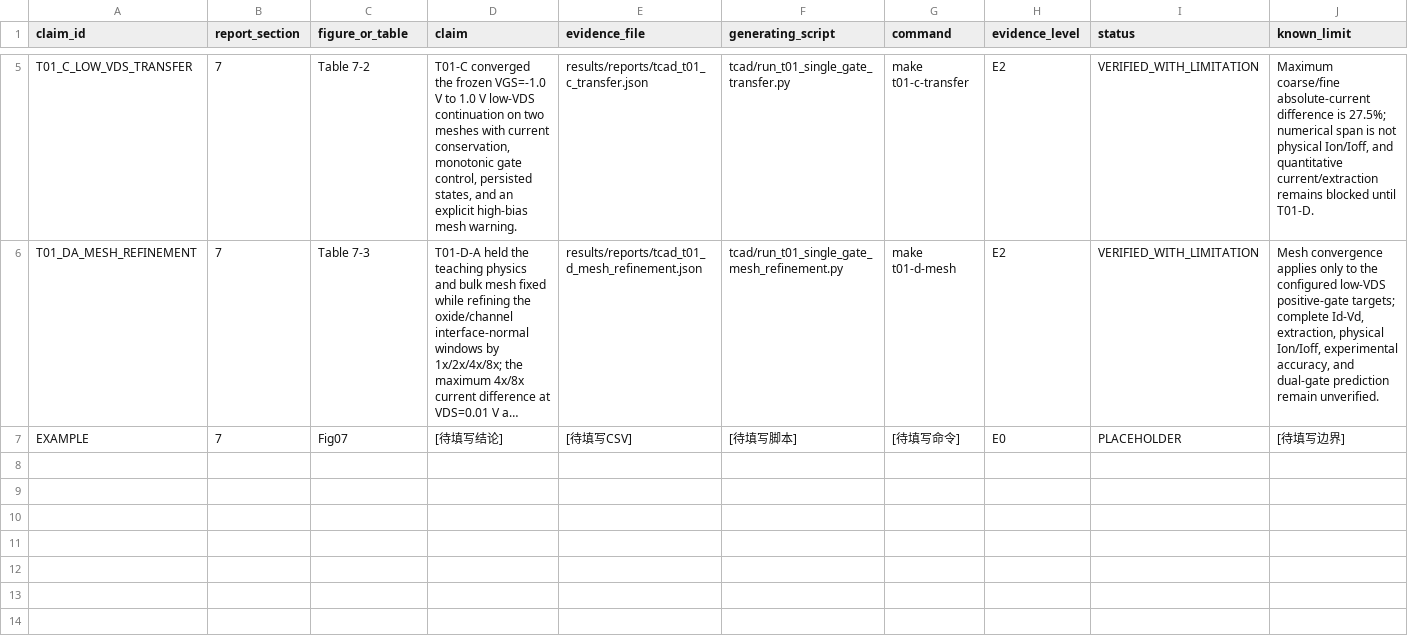
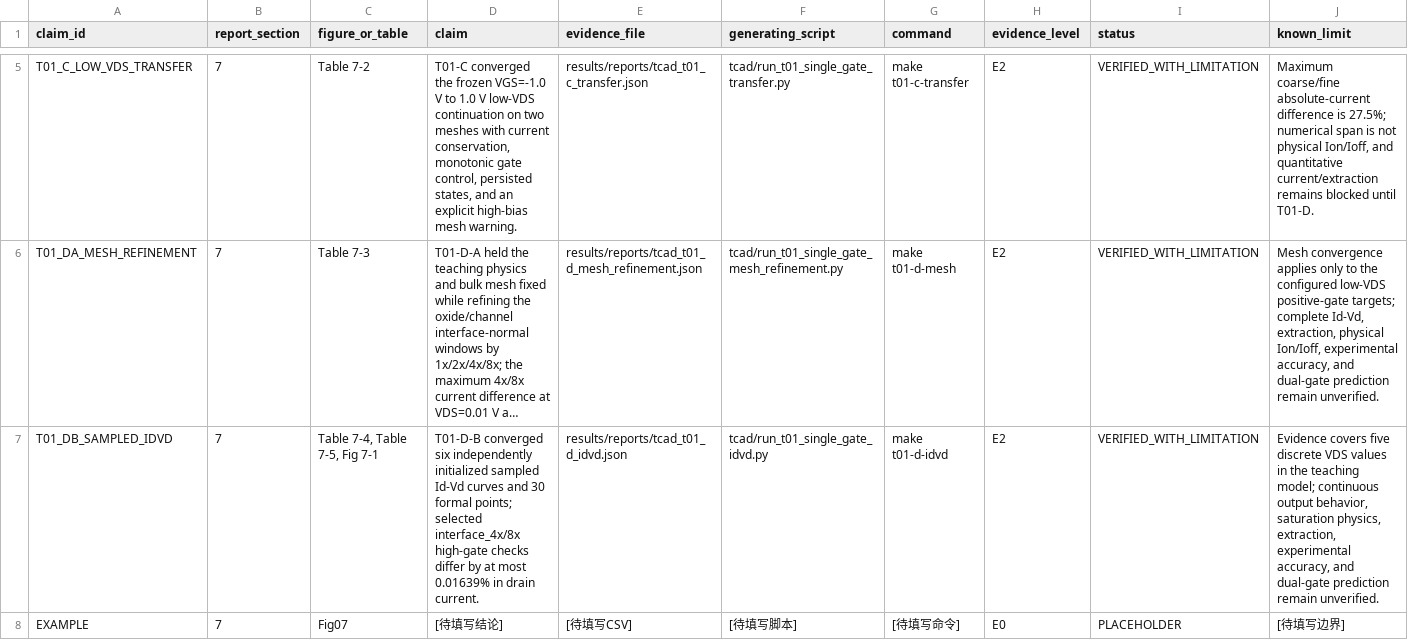
Before and after one commit to ReachGa0/dg-igzo-tft-course-project, a CSV file: report/evidence_matrix.csv, drawn as a sheet; only a part is shown, gaps mark what is left out; long unchanged cells end in …; the diff names each change by its address in the sheet, - before the commit and + after, or states it on an @@ line.

```diff
--- a/report/evidence_matrix.csv
+++ b/report/evidence_matrix.csv
+row 7: T01_DB_SAMPLED_IDVD | 7 | Table 7-4, Table 7-5, Fig 7-1 | T01-D-B converged six independently initialized sampled Id-Vd curves and 30 formal points; selected interface_4x/8x high-gate checks differ by at most 0.01639% in drain current. | results/reports/tcad_t01_d_idvd.json | tcad/run_t01_single_gate_idvd.py | make t01-d-idvd | E2 | VERIFIED_WITH_LIMITATION | Evidence covers five discrete VDS values in the teaching model; continuous output behavior, saturation physics, extraction, experimental accuracy, and dual-gate prediction remain unverified.
```
Also changed, not shown: 31 other files.
